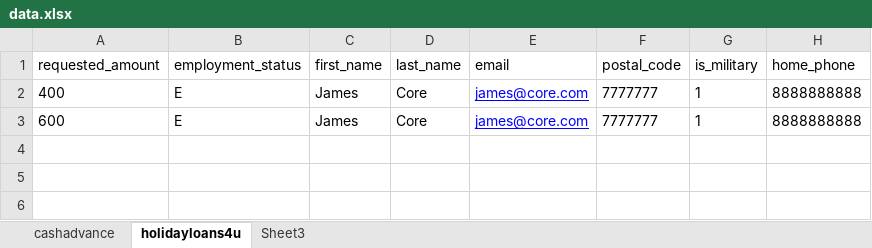
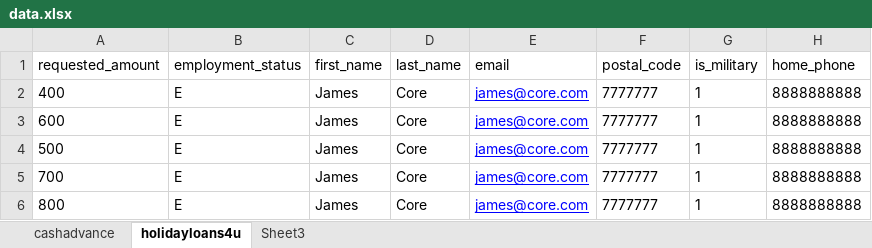
Before and after one commit to chenluj/hlautopages, an Excel workbook: data.xlsx, sheet holidayloans4u, drawn as a sheet; values as stored, in another font and other column widths than the file's, no borders; the diff names each change by its address in the sheet, - before the commit and + after, or states it on an @@ line.

```diff
--- a/data.xlsx (sheet holidayloans4u)
+++ b/data.xlsx (sheet holidayloans4u)
+row 4: 500 | E | James | Core | james@core.com | 7777777 | 1 | 8888888888
+row 5: 700 | E | James | Core | james@core.com | 7777777 | 1 | 8888888888
+row 6: 800 | E | James | Core | james@core.com | 7777777 | 1 | 8888888888
```
Also changed, not shown: 3 other files.
